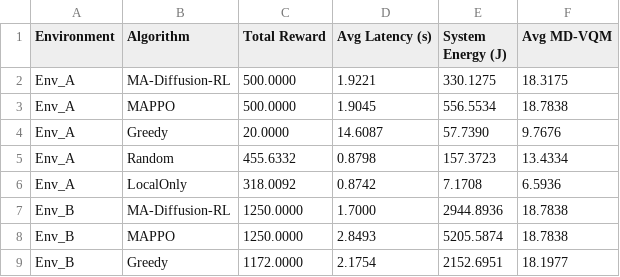
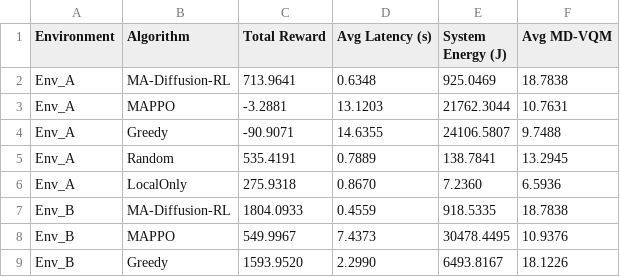
Before and after one commit to 1lin-Lyl/MEC_LVM_Project, a CSV file: final_results.csv, drawn as a sheet; only a part is shown; the diff covers the shown part only.

```diff
--- a/final_results.csv
+++ b/final_results.csv
@@ -1,9 +1,9 @@
 Environment,Algorithm,Total Reward,Avg Latency (s),System Energy (J),Avg MD-VQM
-Env_A,MA-Diffusion-RL,500.0000,1.9221,330.1275,18.3175
-Env_A,MAPPO,500.0000,1.9045,556.5534,18.7838
-Env_A,Greedy,20.0000,14.6087,57.7390,9.7676
-Env_A,Random,455.6332,0.8798,157.3723,13.4334
-Env_A,LocalOnly,318.0092,0.8742,7.1708,6.5936
-Env_B,MA-Diffusion-RL,1250.0000,1.7000,2944.8936,18.7838
-Env_B,MAPPO,1250.0000,2.8493,5205.5874,18.7838
-Env_B,Greedy,1172.0000,2.1754,2152.6951,18.1977
+Env_A,MA-Diffusion-RL,713.9641,0.6348,925.0469,18.7838
+Env_A,MAPPO,-3.2881,13.1203,21762.3044,10.7631
+Env_A,Greedy,-90.9071,14.6355,24106.5807,9.7488
+Env_A,Random,535.4191,0.7889,138.7841,13.2945
+Env_A,LocalOnly,275.9318,0.8670,7.2360,6.5936
+Env_B,MA-Diffusion-RL,1804.0933,0.4559,918.5335,18.7838
+Env_B,MAPPO,549.9967,7.4373,30478.4495,10.9376
+Env_B,Greedy,1593.9520,2.2990,6493.8167,18.1226
```
Also changed, not shown: 24 edited cells elsewhere in this file, 6 other files.
